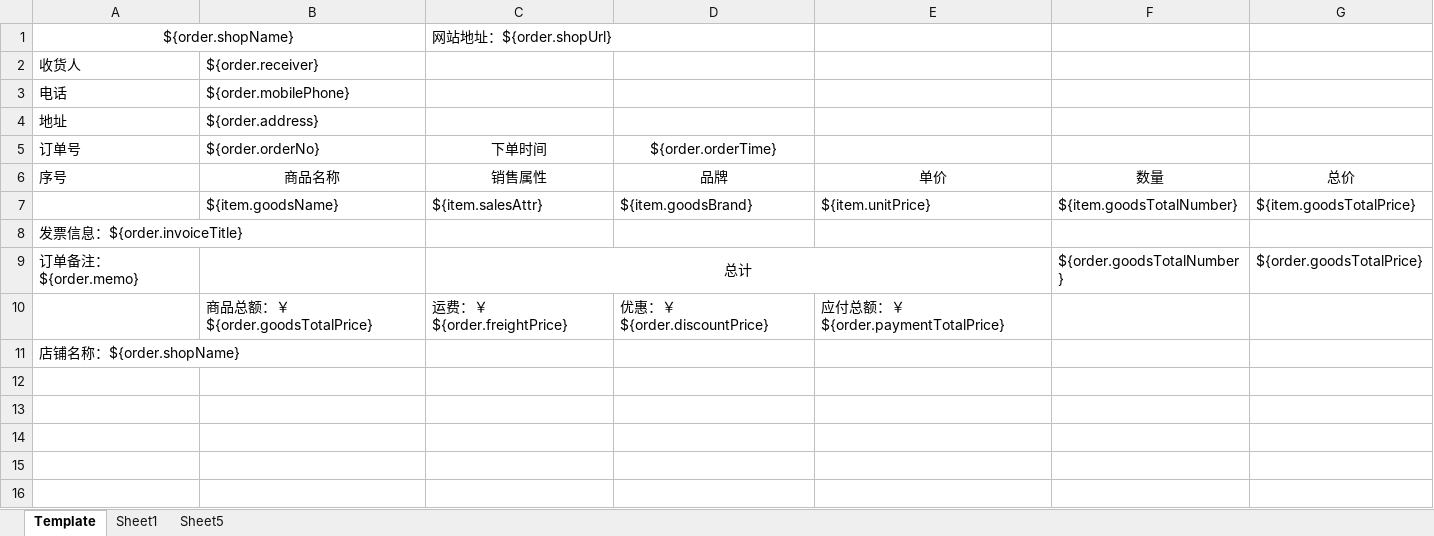
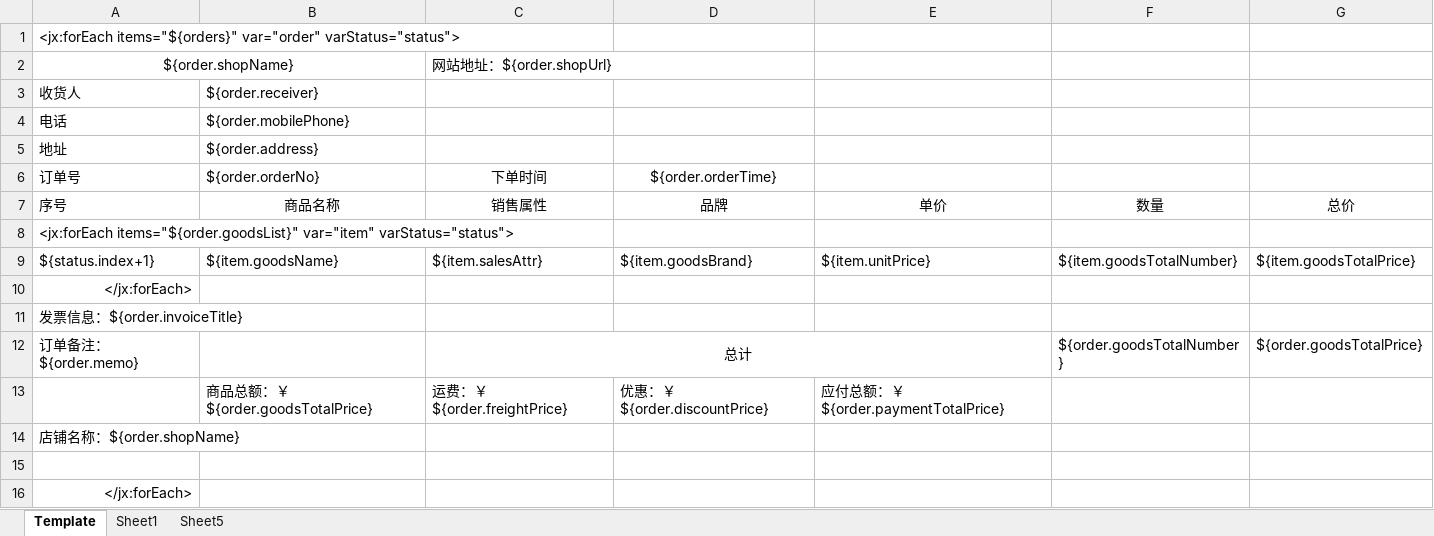
Before and after one commit to zhangwei5095/training-jxls, an Excel workbook: training-jxls-sf/src/main/resources/order.xlsx, sheet Template, drawn as a sheet; values as stored, in another font and other column widths than the file's, no borders; addresses are those after the commit; the diff names each change by its address in the sheet, - before the commit and + after, or states it on an @@ line.

```diff
--- a/training-jxls-sf/src/main/resources/order.xlsx (sheet Template)
+++ b/training-jxls-sf/src/main/resources/order.xlsx (sheet Template)
+row 1: <jx:forEach items="${orders}" var="order" varStatus="status">
+row 8: <jx:forEach items="${order.goodsList}" var="item" varStatus="status">
-A9 (订单号): (empty)
+A9 (订单号): ${status.index+1}
+row 10: </jx:forEach>
+row 15: (empty)
+row 16: </jx:forEach>
```
Also changed, not shown: 16 other files.
